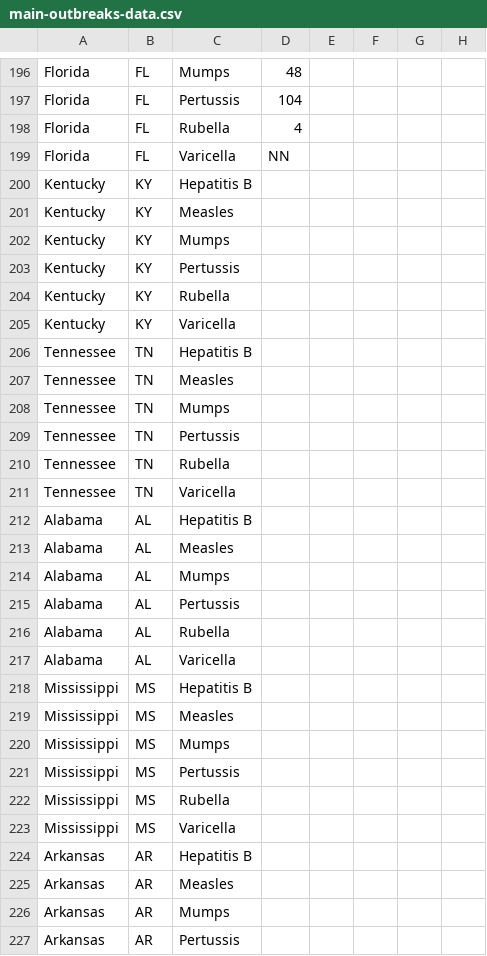
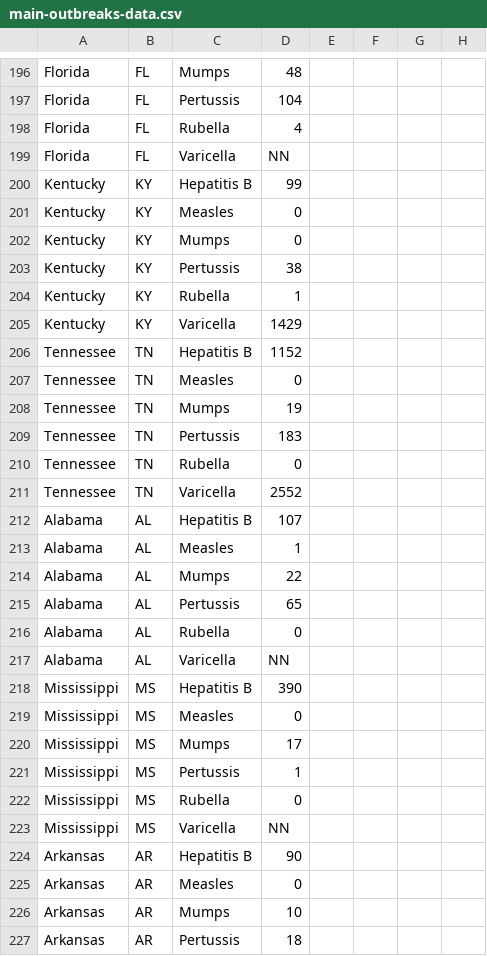
Before and after one commit to geog575-spring2016/vaccination-nation, a CSV file: data/main-outbreaks/main-outbreaks-data.csv, drawn as a sheet; only a part is shown, gaps mark what is left out; the diff covers the shown part only; the diff names each change by its address in the sheet, - before the commit and + after, or states it on an @@ line.

Commit message:
1993 complete

```diff
--- a/data/main-outbreaks/main-outbreaks-data.csv
+++ b/data/main-outbreaks/main-outbreaks-data.csv
-D200: (empty)
+D200: 99
-D201:D202: (empty)
+D201:D202: 0
-D203: (empty)
+D203: 38
-D204: (empty)
+D204: 1
-D205: (empty)
+D205: 1429
-D206: (empty)
+D206: 1152
-D207: (empty)
+D207: 0
-D208: (empty)
+D208: 19
-D209: (empty)
+D209: 183
-D210: (empty)
+D210: 0
-D211: (empty)
+D211: 2552
-D212: (empty)
+D212: 107
-D213: (empty)
+D213: 1
-D214: (empty)
+D214: 22
-D215: (empty)
+D215: 65
-D216: (empty)
+D216: 0
-D217: (empty)
+D217: NN
-D218: (empty)
+D218: 390
-D219: (empty)
+D219: 0
-D220: (empty)
+D220: 17
-D221: (empty)
+D221: 1
-D222: (empty)
+D222: 0
-D223: (empty)
+D223: NN
-D224: (empty)
+D224: 90
-D225: (empty)
+D225: 0
-D226: (empty)
+D226: 10
-D227: (empty)
+D227: 18
```
Also changed, not shown: 98 edited cells elsewhere in this file.
